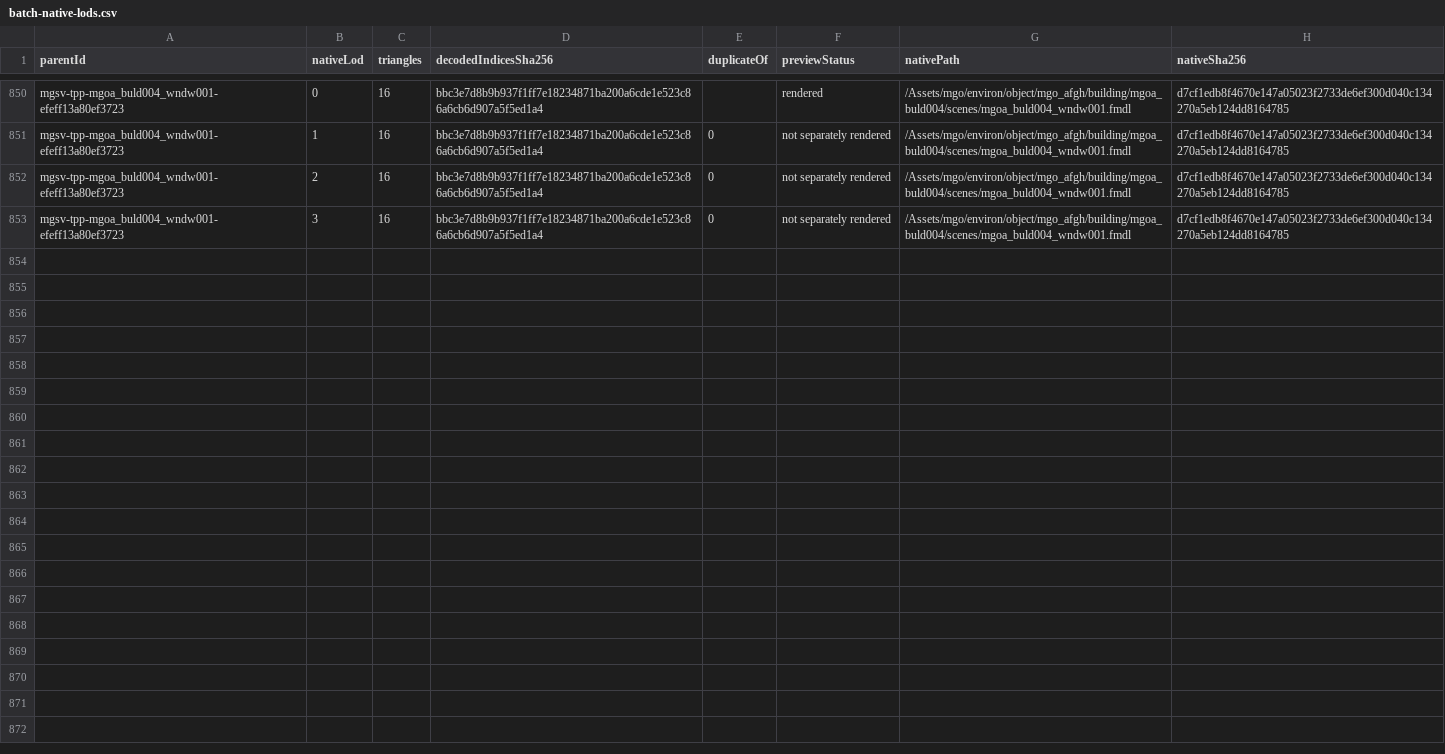
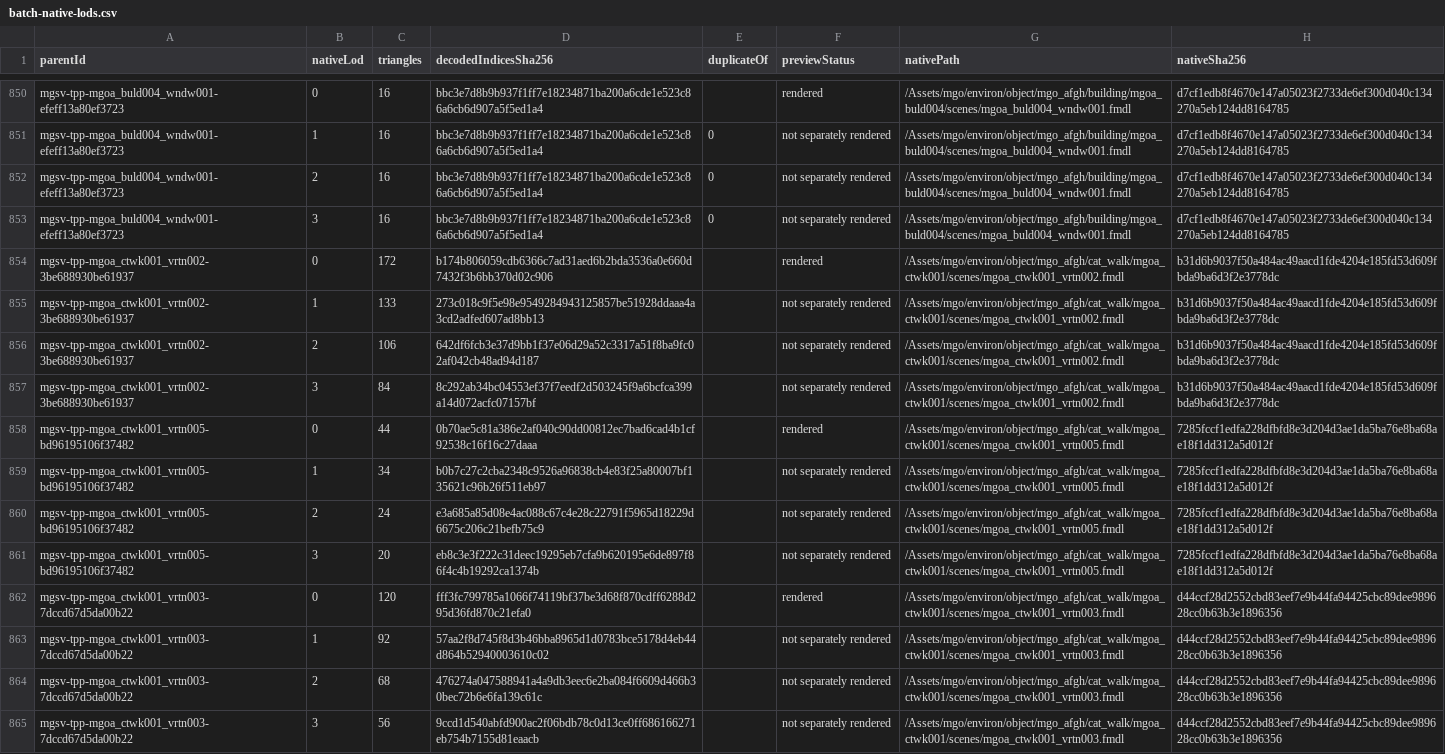
Before and after one commit to arsenal-pt/immersive-mother-base, a CSV file: research/asset-library/batch-native-lods.csv, drawn as a sheet; only a part is shown, gaps mark what is left out.

```diff
--- a/research/asset-library/batch-native-lods.csv
+++ b/research/asset-library/batch-native-lods.csv
@@ -853 +853,13 @@ mgsv-tpp-mgoa_buld004_wndw001-efeff13a80ef3723,2,16,bbc3e7d8b9b937f1ff7e18234871
 mgsv-tpp-mgoa_buld004_wndw001-efeff13a80ef3723,3,16,bbc3e7d8b9b937f1ff7e18234871ba200a6cde1e523c86a6cb6d907a5f5ed1a4,0,not separately rendered,/Assets/mgo/environ/object/mgo_afgh/building/mgoa_buld004/scenes/mgoa_buld004_wndw001.fmdl,d7cf1edb8f4670e147a05023f2733de6ef300d040c134270a5eb124dd8164785
+mgsv-tpp-mgoa_ctwk001_vrtn002-3be688930be61937,0,172,b174b806059cdb6366c7ad31aed6b2bda3536a0e660d7432f3b6bb370d02c906,,rendered,/Assets/mgo/environ/object/mgo_afgh/cat_walk/mgoa_ctwk001/scenes/mgoa_ctwk001_vrtn002.fmdl,b31d6b9037f50a484ac49aacd1fde4204e185fd53d609fbda9ba6d3f2e3778dc
+mgsv-tpp-mgoa_ctwk001_vrtn002-3be688930be61937,1,133,273c018c9f5e98e9549284943125857be51928ddaaa4a3cd2adfed607ad8bb13,,not separately rendered,/Assets/mgo/environ/object/mgo_afgh/cat_walk/mgoa_ctwk001/scenes/mgoa_ctwk001_vrtn002.fmdl,b31d6b9037f50a484ac49aacd1fde4204e185fd53d609fbda9ba6d3f2e3778dc
+mgsv-tpp-mgoa_ctwk001_vrtn002-3be688930be61937,2,106,642df6fcb3e37d9bb1f37e06d29a52c3317a51f8ba9fc02af042cb48ad94d187,,not separately rendered,/Assets/mgo/environ/object/mgo_afgh/cat_walk/mgoa_ctwk001/scenes/mgoa_ctwk001_vrtn002.fmdl,b31d6b9037f50a484ac49aacd1fde4204e185fd53d609fbda9ba6d3f2e3778dc
+mgsv-tpp-mgoa_ctwk001_vrtn002-3be688930be61937,3,84,8c292ab34bc04553ef37f7eedf2d503245f9a6bcfca399a14d072acfc07157bf,,not separately rendered,/Assets/mgo/environ/object/mgo_afgh/cat_walk/mgoa_ctwk001/scenes/mgoa_ctwk001_vrtn002.fmdl,b31d6b9037f50a484ac49aacd1fde4204e185fd53d609fbda9ba6d3f2e3778dc
+mgsv-tpp-mgoa_ctwk001_vrtn005-bd96195106f37482,0,44,0b70ae5c81a386e2af040c90dd00812ec7bad6cad4b1cf92538c16f16c27daaa,,rendered,/Assets/mgo/environ/object/mgo_afgh/cat_walk/mgoa_ctwk001/scenes/mgoa_ctwk001_vrtn005.fmdl,7285fccf1edfa228dfbfd8e3d204d3ae1da5ba76e8ba68ae18f1dd312a5d012f
+mgsv-tpp-mgoa_ctwk001_vrtn005-bd96195106f37482,1,34,b0b7c27c2cba2348c9526a96838cb4e83f25a80007bf135621c96b26f511eb97,,not separately rendered,/Assets/mgo/environ/object/mgo_afgh/cat_walk/mgoa_ctwk001/scenes/mgoa_ctwk001_vrtn005.fmdl,7285fccf1edfa228dfbfd8e3d204d3ae1da5ba76e8ba68ae18f1dd312a5d012f
+mgsv-tpp-mgoa_ctwk001_vrtn005-bd96195106f37482,2,24,e3a685a85d08e4ac088c67c4e28c22791f5965d18229d6675c206c21befb75c9,,not separately rendered,/Assets/mgo/environ/object/mgo_afgh/cat_walk/mgoa_ctwk001/scenes/mgoa_ctwk001_vrtn005.fmdl,7285fccf1edfa228dfbfd8e3d204d3ae1da5ba76e8ba68ae18f1dd312a5d012f
+mgsv-tpp-mgoa_ctwk001_vrtn005-bd96195106f37482,3,20,eb8c3e3f222c31deec19295eb7cfa9b620195e6de897f86f4c4b19292ca1374b,,not separately rendered,/Assets/mgo/environ/object/mgo_afgh/cat_walk/mgoa_ctwk001/scenes/mgoa_ctwk001_vrtn005.fmdl,7285fccf1edfa228dfbfd8e3d204d3ae1da5ba76e8ba68ae18f1dd312a5d012f
+mgsv-tpp-mgoa_ctwk001_vrtn003-7dccd67d5da00b22,0,120,fff3fc799785a1066f74119bf37be3d68f870cdff6288d295d36fd870c21efa0,,rendered,/Assets/mgo/environ/object/mgo_afgh/cat_walk/mgoa_ctwk001/scenes/mgoa_ctwk001_vrtn003.fmdl,d44ccf28d2552cbd83eef7e9b44fa94425cbc89dee989628cc0b63b3e1896356
+mgsv-tpp-mgoa_ctwk001_vrtn003-7dccd67d5da00b22,1,92,57aa2f8d745f8d3b46bba8965d1d0783bce5178d4eb44d864b52940003610c02,,not separately rendered,/Assets/mgo/environ/object/mgo_afgh/cat_walk/mgoa_ctwk001/scenes/mgoa_ctwk001_vrtn003.fmdl,d44ccf28d2552cbd83eef7e9b44fa94425cbc89dee989628cc0b63b3e1896356
+mgsv-tpp-mgoa_ctwk001_vrtn003-7dccd67d5da00b22,2,68,476274a047588941a4a9db3eec6e2ba084f6609d466b30bec72b6e6fa139c61c,,not separately rendered,/Assets/mgo/environ/object/mgo_afgh/cat_walk/mgoa_ctwk001/scenes/mgoa_ctwk001_vrtn003.fmdl,d44ccf28d2552cbd83eef7e9b44fa94425cbc89dee989628cc0b63b3e1896356
+mgsv-tpp-mgoa_ctwk001_vrtn003-7dccd67d5da00b22,3,56,9ccd1d540abfd900ac2f06bdb78c0d13ce0ff686166271eb754b7155d81eaacb,,not separately rendered,/Assets/mgo/environ/object/mgo_afgh/cat_walk/mgoa_ctwk001/scenes/mgoa_ctwk001_vrtn003.fmdl,d44ccf28d2552cbd83eef7e9b44fa94425cbc89dee989628cc0b63b3e1896356
```
Also changed, not shown: research/asset-library/catalogue.csv, research/asset-library/display-catalogue.csv, 19 other files.
